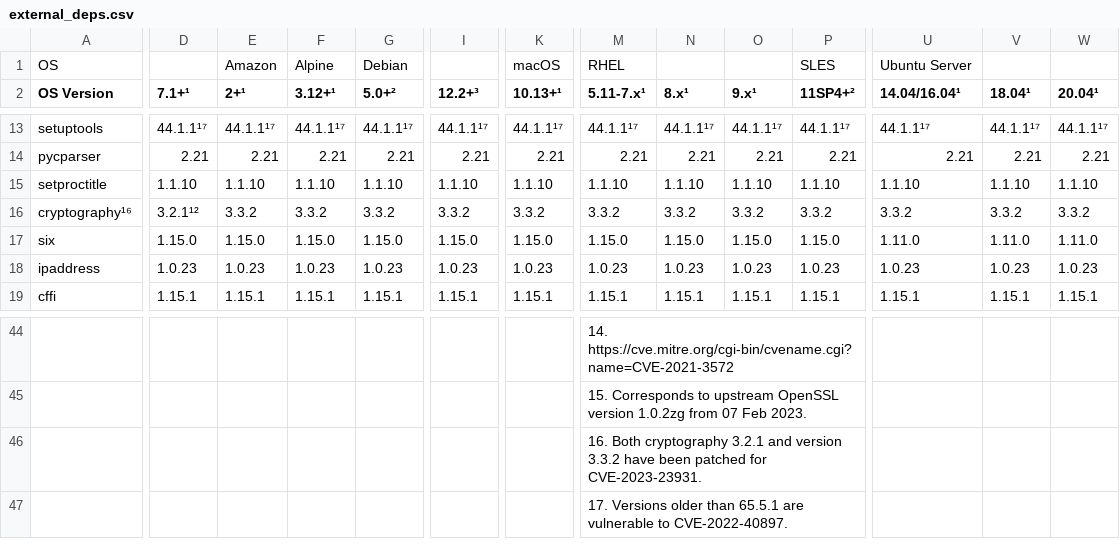
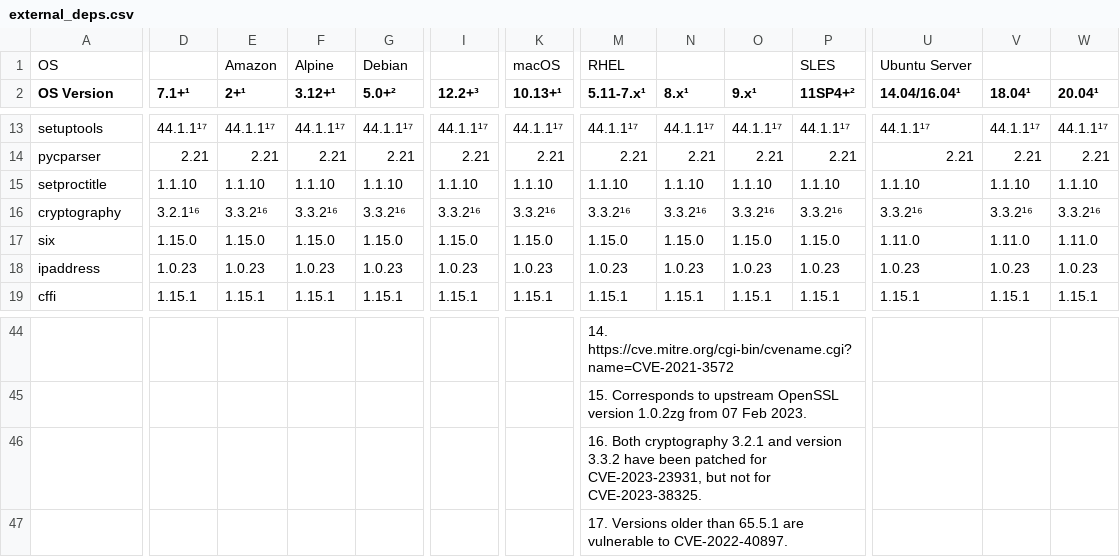
Before and after one commit to chevah/python-package, a CSV file: external_deps.csv, drawn as a sheet; only a part is shown, gaps mark what is left out; the diff covers the shown part only; the diff names each change by its address in the sheet, - before the commit and + after, or states it on an @@ line.

Commit message:
Updated external deps sheets after own review.

```diff
--- a/external_deps.csv
+++ b/external_deps.csv
-A16 (OS Version): cryptography¹⁶
+A16 (OS Version): cryptography
-D16 (7.1+¹): 3.2.1¹²
+D16 (7.1+¹): 3.2.1¹⁶
-E16 (2+¹): 3.3.2
+E16 (2+¹): 3.3.2¹⁶
-F16 (3.12+¹): 3.3.2
+F16 (3.12+¹): 3.3.2¹⁶
-G16 (5.0+²): 3.3.2
+G16 (5.0+²): 3.3.2¹⁶
-I16 (12.2+³): 3.3.2
+I16 (12.2+³): 3.3.2¹⁶
-K16 (10.13+¹): 3.3.2
+K16 (10.13+¹): 3.3.2¹⁶
-M16 (5.11-7.x¹): 3.3.2
+M16 (5.11-7.x¹): 3.3.2¹⁶
-N16 (8.x¹): 3.3.2
+N16 (8.x¹): 3.3.2¹⁶
-O16 (9.x¹): 3.3.2
+O16 (9.x¹): 3.3.2¹⁶
-P16 (11SP4+²): 3.3.2
+P16 (11SP4+²): 3.3.2¹⁶
-U16 (14.04/16.04¹): 3.3.2
+U16 (14.04/16.04¹): 3.3.2¹⁶
-V16 (18.04¹): 3.3.2
+V16 (18.04¹): 3.3.2¹⁶
-W16 (20.04¹): 3.3.2
+W16 (20.04¹): 3.3.2¹⁶
-M46 (5.11-7.x¹): …patched for CVE-2023-23931.
+M46 (5.11-7.x¹): …patched for CVE-2023-23931, but not for CVE-2023-38325.
```
Also changed, not shown: 2 edited cells elsewhere in this file, 1 other file.
